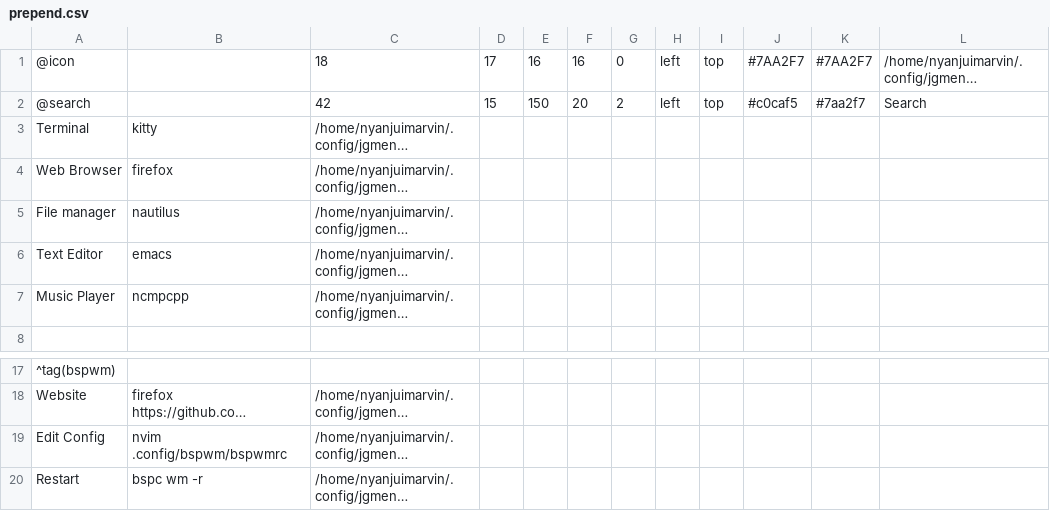
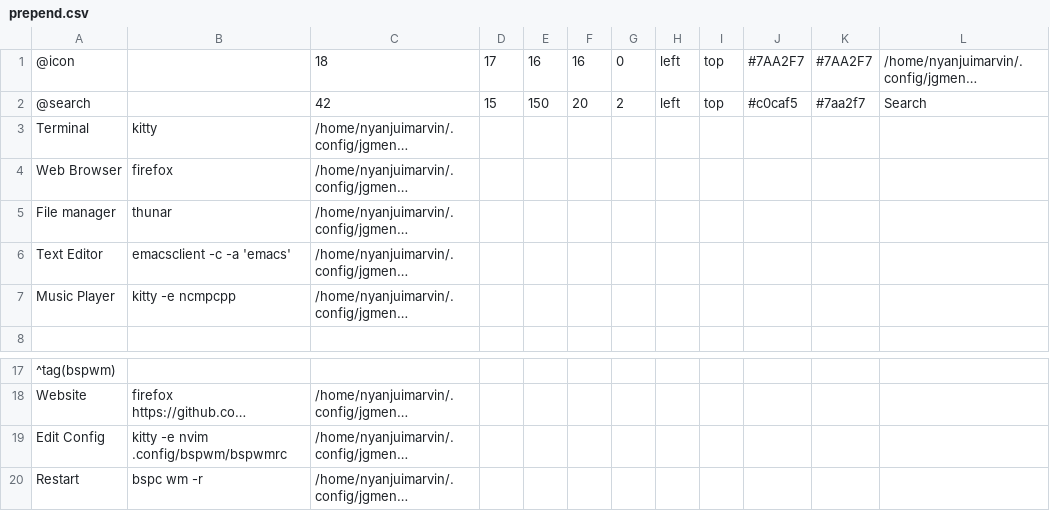
Before and after one commit to Nyanjuimarvin/Dots, a CSV file: .config/jgmenu/prepend.csv, drawn as a sheet; only a part is shown, gaps mark what is left out; long unchanged cells end in …; the diff names each change by its address in the sheet, - before the commit and + after, or states it on an @@ line.

Commit message:
Update jgmenu config

```diff
--- a/.config/jgmenu/prepend.csv
+++ b/.config/jgmenu/prepend.csv
-B5: nautilus
+B5: thunar
-B6: emacs
+B6: emacsclient -c -a 'emacs'
-B7: ncmpcpp
+B7: kitty -e ncmpcpp
-B19: nvim .config/bspwm/bspwmrc
+B19: kitty -e nvim .config/bspwm/bspwmrc
```
